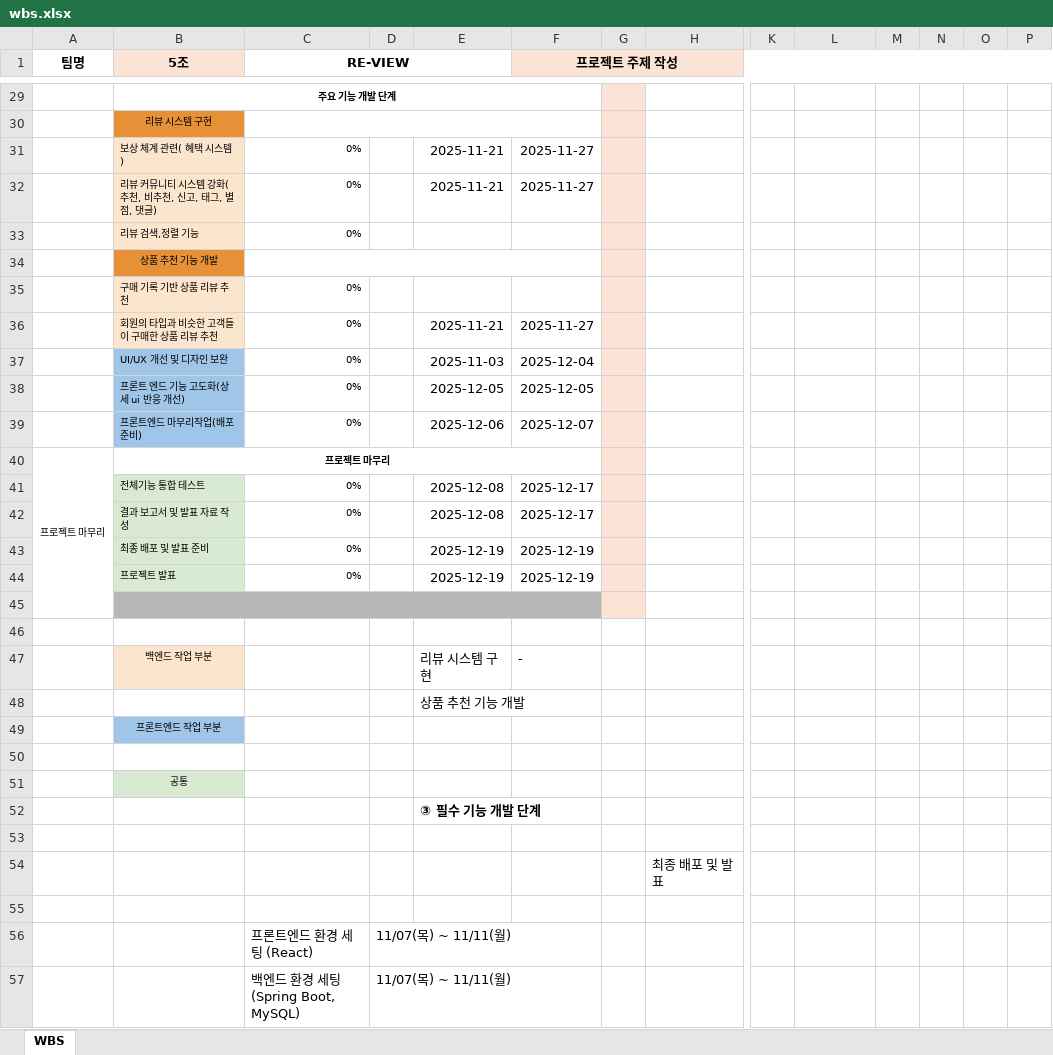
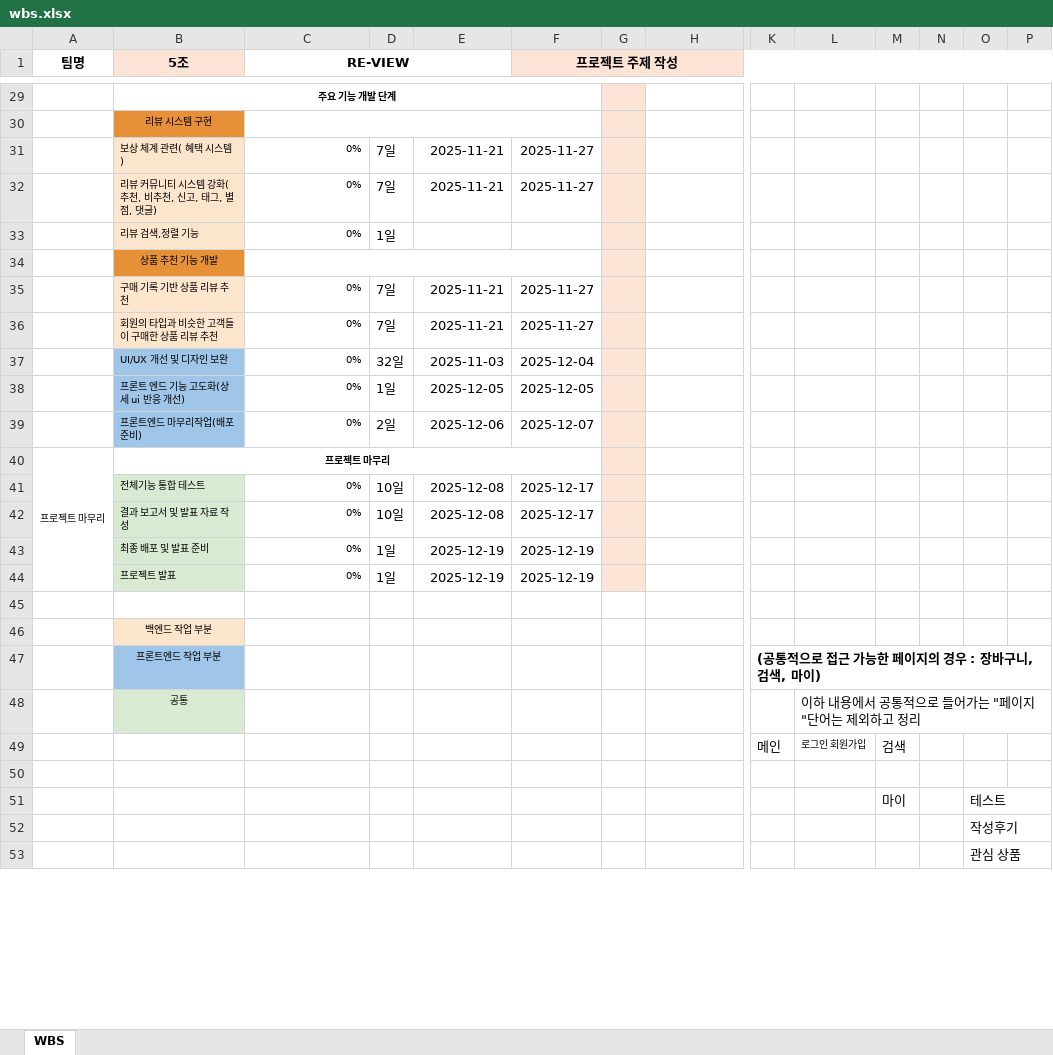
Before and after one commit to VenyVince/5-_Re_View_Doc, an Excel workbook: 2. WBS/wbs.xlsx, sheet WBS, drawn as a sheet; only a part is shown, gaps mark what is left out; values as stored, in another font and other column widths than the file's, no borders; removed rows and columns are numbered as before the commit, all else as after; rows hold the shown columns only; the diff covers the shown part only; the diff names each change by its address in the sheet, - before the commit and + after, or states it on an @@ line.

```diff
--- a/2. WBS/wbs.xlsx (sheet WBS)
+++ b/2. WBS/wbs.xlsx (sheet WBS)
-D31:D32: (empty)
+D31:D32: 7일
-D33: (empty)
+D33: 1일
-row 35:  | 구매 기록 기반 상품 리뷰 추천 | 0%
+row 35:  | 구매 기록 기반 상품 리뷰 추천 | 0% | 7일 | 2025-11-21 | 2025-11-27
-D36: (empty)
+D36: 7일
-D37: (empty)
+D37: 32일
-D38: (empty)
+D38: 1일
-D39: (empty)
+D39: 2일
-A40:A45 merged
+A40:A44 merged
-D41:D42: (empty)
+D41:D42: 10일
-D43:D44: (empty)
+D43:D44: 1일
-B45 fill: #B7B7B7
+B45 fill: none
-B45:F45 merged
-G45 fill: #FBE4D5
+G45 fill: none
+row 46:  | 백엔드 작업 부분
+row 47:  | 프론트엔드 작업 부분 |  |  |  |  |  |  | (공통적으로 접근 가능한 페이지의 경우 : 장바구니, 검색, 마이)
+row 48:  | 공통 |  |  |  |  |  |  |  | 이하 내용에서 공통적으로 들어가는 "페이지"단어는 제외하고 정리
+row 49:  |  |  |  |  |  |  |  | 메인 | 로그인 회원가입 | 검색
-row 47:  | 백엔드 작업 부분 |  |  | 리뷰 시스템 구현 | -
-row 48:  |  |  |  | 상품 추천 기능 개발
-row 49:  | 프론트엔드 작업 부분
-row 51: (empty)
+row 51:  |  |  |  |  |  |  |  |  |  | 마이 |  | 테스트
-row 51:  | 공통
-row 52:  |  |  |  | ③ 필수 기능 개발 단계
-O52: (empty)
+O52: 작성후기
-row 54:  |  |  |  |  |  |  | 최종 배포 및 발표
-O53: (empty)
+O53: 관심 상품
-row 56:  |  | 프론트엔드 환경 세팅 (React) | 11/07(목) ~ 11/11(월)
-row 57:  |  | 백엔드 환경 세팅 (Spring Boot, MySQL) | 11/07(목) ~ 11/11(월)
```
Also changed, not shown: 15 added rows, 13 removed rows and 30 edited cells elsewhere in this sheet, 2 other files.
